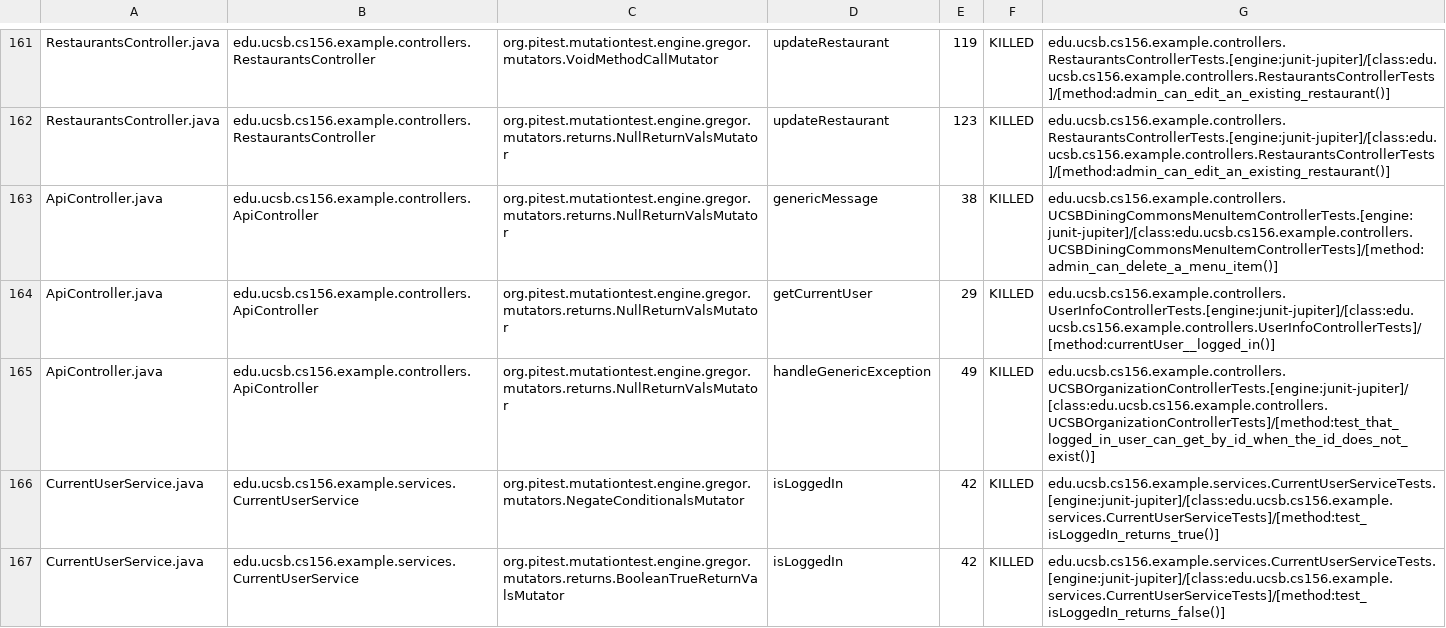
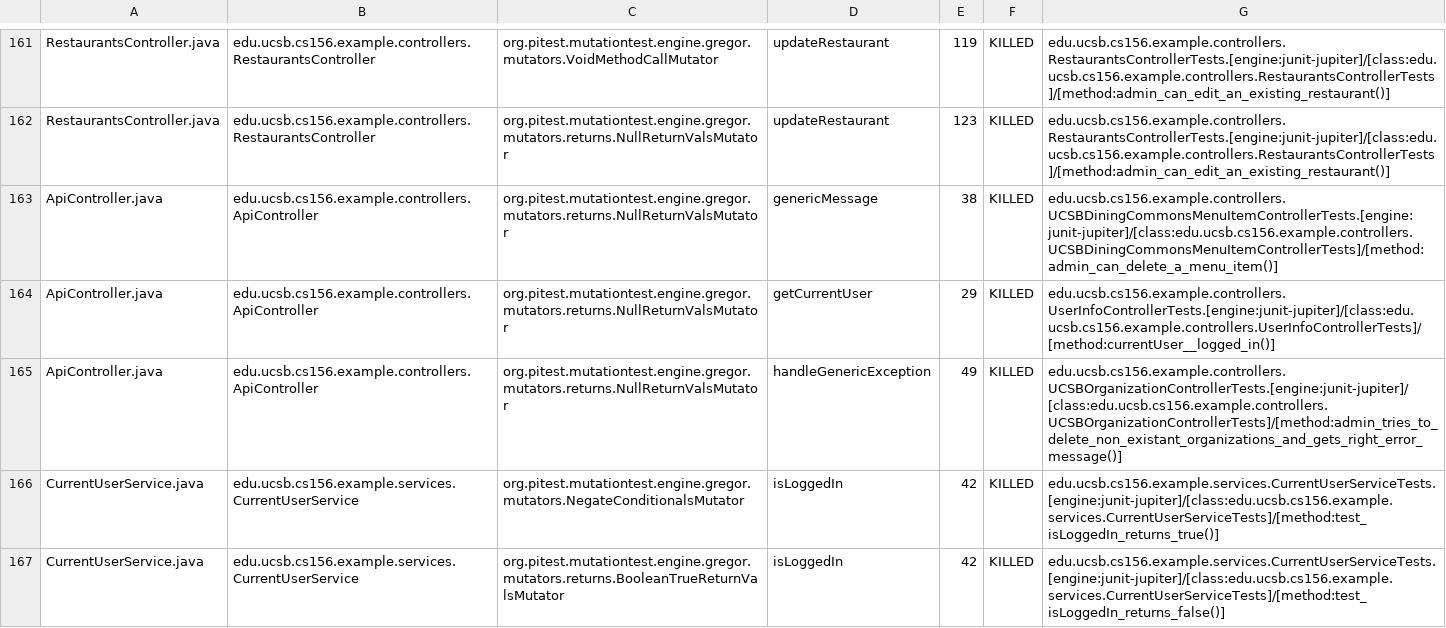
Before and after one commit to ucsb-cs156-f24/team02-f24-16, a CSV file: prs/110/pitest/mutations.csv, drawn as a sheet; only a part is shown, gaps mark what is left out.

Commit message:
Deploying to gh-pages from @ ucsb-cs156-f24/team02-f24-16@03f7902ad6e50040bd2db07246f3b40f4ed7161b 🚀

```diff
--- a/prs/110/pitest/mutations.csv
+++ b/prs/110/pitest/mutations.csv
@@ -164,3 +164,3 @@ ApiController.java,edu.ucsb.cs156.example.controllers.ApiController,org.pitest.m
 ApiController.java,edu.ucsb.cs156.example.controllers.ApiController,org.pitest.mutationtest.engine.gregor.mutators.returns.NullReturnValsMutator,getCurrentUser,29,KILLED,edu.ucsb.cs156.example.controllers.UserInfoControllerTests.[engine:junit-jupiter]/[class:edu.ucsb.cs156.example.controllers.UserInfoControllerTests]/[method:currentUser__logged_in()]
-ApiController.java,edu.ucsb.cs156.example.controllers.ApiController,org.pitest.mutationtest.engine.gregor.mutators.returns.NullReturnValsMutator,handleGenericException,49,KILLED,edu.ucsb.cs156.example.controllers.UCSBOrganizationControllerTests.[engine:junit-jupiter]/[class:edu.ucsb.cs156.example.controllers.UCSBOrganizationControllerTests]/[method:test_that_logged_in_user_can_get_by_id_when_the_id_does_not_exist()]
+ApiController.java,edu.ucsb.cs156.example.controllers.ApiController,org.pitest.mutationtest.engine.gregor.mutators.returns.NullReturnValsMutator,handleGenericException,49,KILLED,edu.ucsb.cs156.example.controllers.UCSBOrganizationControllerTests.[engine:junit-jupiter]/[class:edu.ucsb.cs156.example.controllers.UCSBOrganizationControllerTests]/[method:admin_tries_to_delete_non_existant_organizations_and_gets_right_error_message()]
 CurrentUserService.java,edu.ucsb.cs156.example.services.CurrentUserService,org.pitest.mutationtest.engine.gregor.mutators.NegateConditionalsMutator,isLoggedIn,42,KILLED,edu.ucsb.cs156.example.services.CurrentUserServiceTests.[engine:junit-jupiter]/[class:edu.ucsb.cs156.example.services.CurrentUserServiceTests]/[method:test_isLoggedIn_returns_true()]
```
Also changed, not shown: 17 other files.
